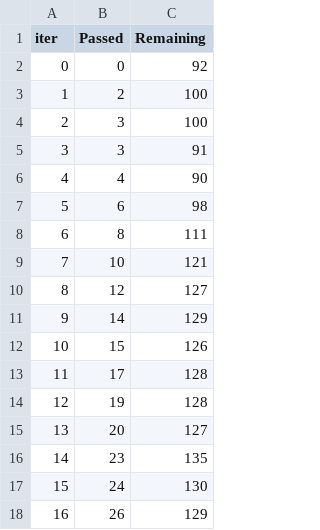
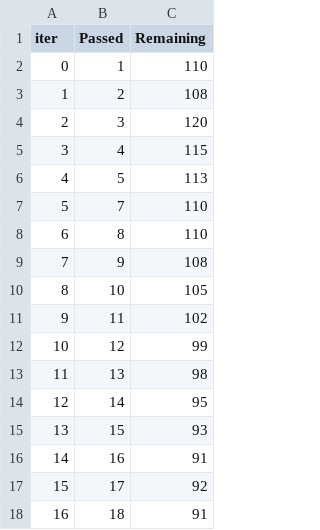
Before and after one commit to Harika-Kancharla/mlproject, a TSV file: catboost_info/time_left.tsv, drawn as a sheet; only a part is shown; the diff covers the shown part only.

```diff
--- a/catboost_info/time_left.tsv
+++ b/catboost_info/time_left.tsv
@@ -1,18 +1,18 @@
 iter	Passed	Remaining
-0	0	92
-1	2	100
-2	3	100
-3	3	91
-4	4	90
-5	6	98
-6	8	111
-7	10	121
-8	12	127
-9	14	129
-10	15	126
-11	17	128
-12	19	128
-13	20	127
-14	23	135
-15	24	130
-16	26	129
+0	1	110
+1	2	108
+2	3	120
+3	4	115
+4	5	113
+5	7	110
+6	8	110
+7	9	108
+8	10	105
+9	11	102
+10	12	99
+11	13	98
+12	14	95
+13	15	93
+14	16	91
+15	17	92
+16	18	91
```
Also changed, not shown: 162 edited cells elsewhere in this file, 5 other files.
